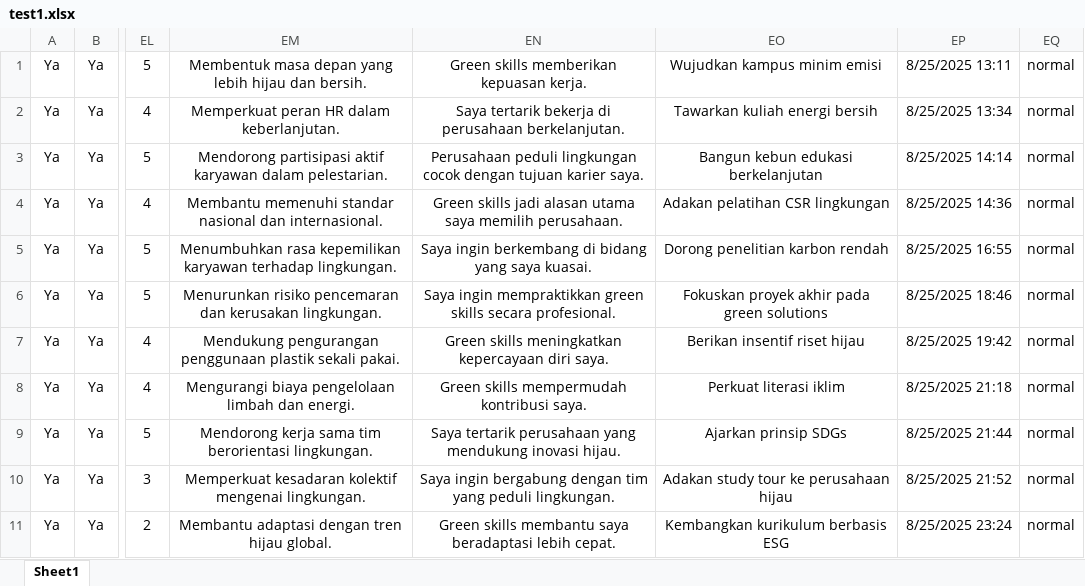
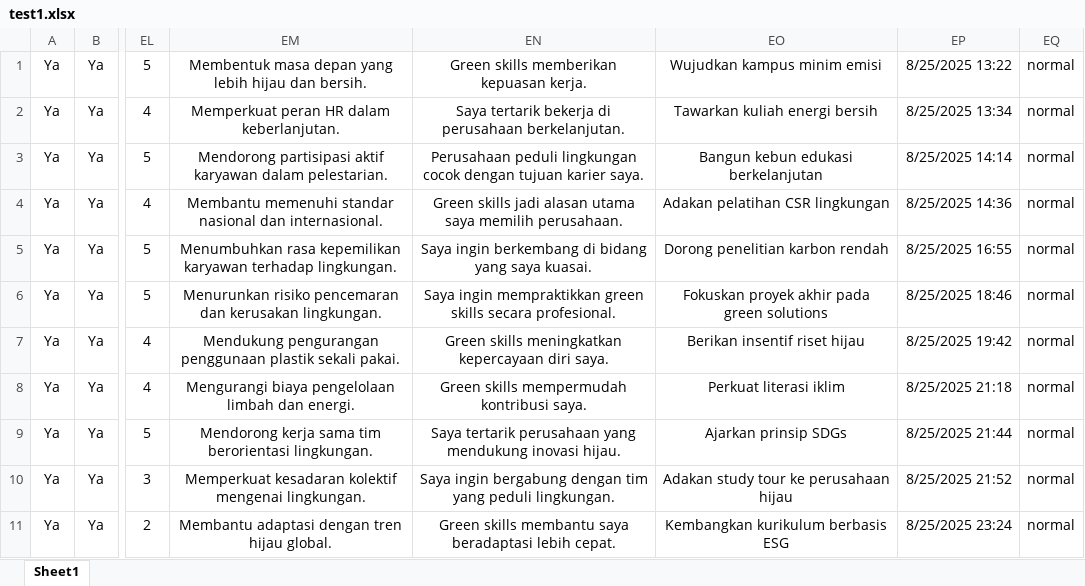
Before and after one commit to Ahmdfdhilah/autoamte_gform, an Excel workbook: test1.xlsx, sheet Sheet1, drawn as a sheet; only a part is shown, gaps mark what is left out; values as stored, in another font and other column widths than the file's, no borders; the diff names each change by its address in the sheet, - before the commit and + after, or states it on an @@ line.

```diff
--- a/test1.xlsx (sheet Sheet1)
+++ b/test1.xlsx (sheet Sheet1)
-EP1: 8/25/2025 13:11
+EP1: 8/25/2025 13:22
```
Also changed, not shown: 1 other file.
